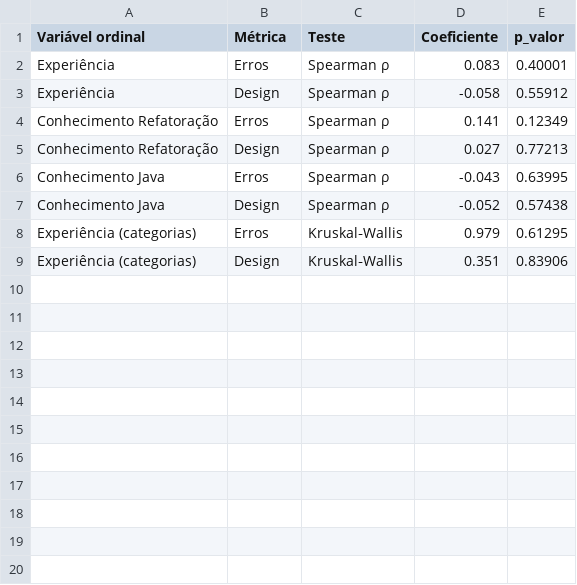
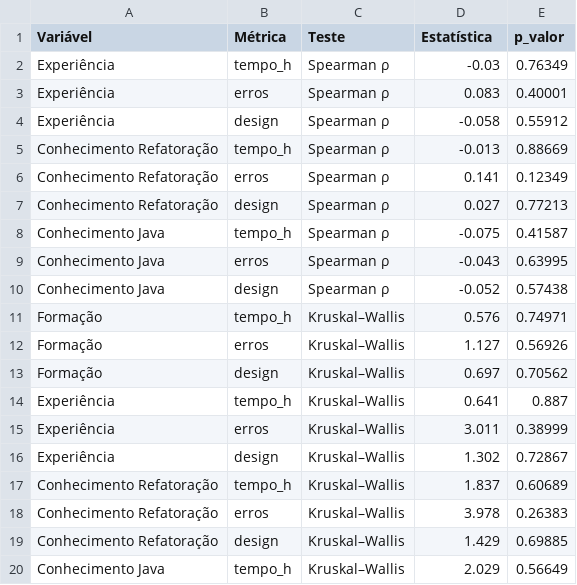
Before and after one commit to Pedro-bnogueira/AES-EP1, a CSV file: results/profile_influence.csv, drawn as a sheet; only a part is shown; the diff covers the shown part only.

```diff
--- a/results/profile_influence.csv
+++ b/results/profile_influence.csv
@@ -1,9 +1,20 @@
-Variável ordinal,Métrica,Teste,Coeficiente,p_valor
-Experiência,Erros,Spearman ρ,0.083,0.40001
-Experiência,Design,Spearman ρ,-0.058,0.55912
-Conhecimento Refatoração,Erros,Spearman ρ,0.141,0.12349
-Conhecimento Refatoração,Design,Spearman ρ,0.027,0.77213
-Conhecimento Java,Erros,Spearman ρ,-0.043,0.63995
-Conhecimento Java,Design,Spearman ρ,-0.052,0.57438
-Experiência (categorias),Erros,Kruskal‑Wallis,0.979,0.61295
-Experiência (categorias),Design,Kruskal‑Wallis,0.351,0.83906
+Variável,Métrica,Teste,Estatística,p_valor
+Experiência,tempo_h,Spearman ρ,-0.03,0.76349
+Experiência,erros,Spearman ρ,0.083,0.40001
+Experiência,design,Spearman ρ,-0.058,0.55912
+Conhecimento Refatoração,tempo_h,Spearman ρ,-0.013,0.88669
+Conhecimento Refatoração,erros,Spearman ρ,0.141,0.12349
+Conhecimento Refatoração,design,Spearman ρ,0.027,0.77213
+Conhecimento Java,tempo_h,Spearman ρ,-0.075,0.41587
+Conhecimento Java,erros,Spearman ρ,-0.043,0.63995
+Conhecimento Java,design,Spearman ρ,-0.052,0.57438
+Formação,tempo_h,Kruskal–Wallis,0.576,0.74971
+Formação,erros,Kruskal–Wallis,1.127,0.56926
+Formação,design,Kruskal–Wallis,0.697,0.70562
+Experiência,tempo_h,Kruskal–Wallis,0.641,0.887
+Experiência,erros,Kruskal–Wallis,3.011,0.38999
+Experiência,design,Kruskal–Wallis,1.302,0.72867
+Conhecimento Refatoração,tempo_h,Kruskal–Wallis,1.837,0.60689
+Conhecimento Refatoração,erros,Kruskal–Wallis,3.978,0.26383
+Conhecimento Refatoração,design,Kruskal–Wallis,1.429,0.69885
+Conhecimento Java,tempo_h,Kruskal–Wallis,2.029,0.56649
```
Also changed, not shown: 14 added rows elsewhere in this file, perfil_dos_participantes.csv, results/hypothesis_results.csv, 18 other files.
